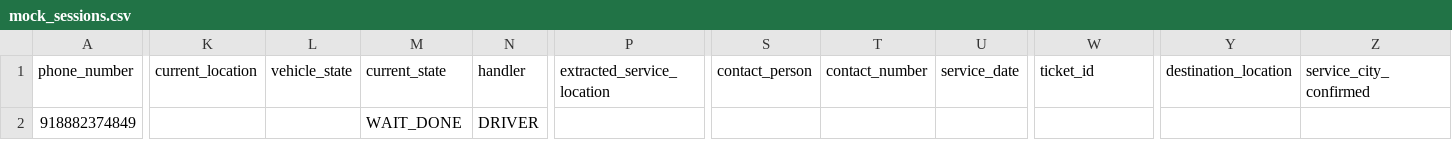
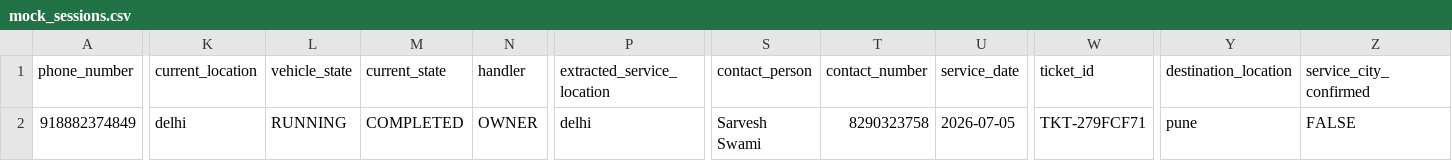
Before and after one commit to Anshuuprajapati/gps-agent, a CSV file: data/mock_sessions.csv, drawn as a sheet; only a part is shown, gaps mark what is left out; the diff covers the shown part only; the diff names each change by its address in the sheet, - before the commit and + after, or states it on an @@ line.

```diff
--- a/data/mock_sessions.csv
+++ b/data/mock_sessions.csv
-K2 (current_location): (empty)
+K2 (current_location): delhi
-L2 (vehicle_state): (empty)
+L2 (vehicle_state): RUNNING
-M2 (current_state): WAIT_DONE
+M2 (current_state): COMPLETED
-N2 (handler): DRIVER
+N2 (handler): OWNER
-P2 (extracted_service_location): (empty)
+P2 (extracted_service_location): delhi
-S2 (contact_person): (empty)
+S2 (contact_person): Sarvesh Swami
-T2 (contact_number): (empty)
+T2 (contact_number): 8290323758
-U2 (service_date): (empty)
+U2 (service_date): 2026-07-05
-W2 (ticket_id): (empty)
+W2 (ticket_id): TKT-279FCF71
-Y2 (destination_location): (empty)
+Y2 (destination_location): pune
-Z2 (service_city_confirmed): (empty)
+Z2 (service_city_confirmed): FALSE
```
Also changed, not shown: 3 edited cells elsewhere in this file, data/tickets.csv, 4 other files.
